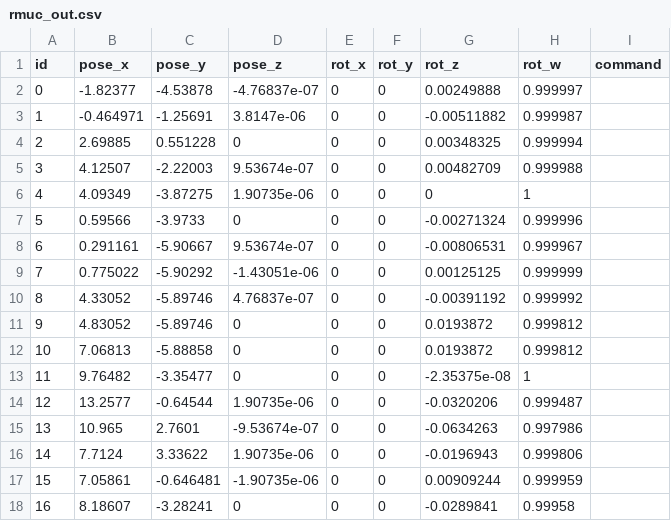
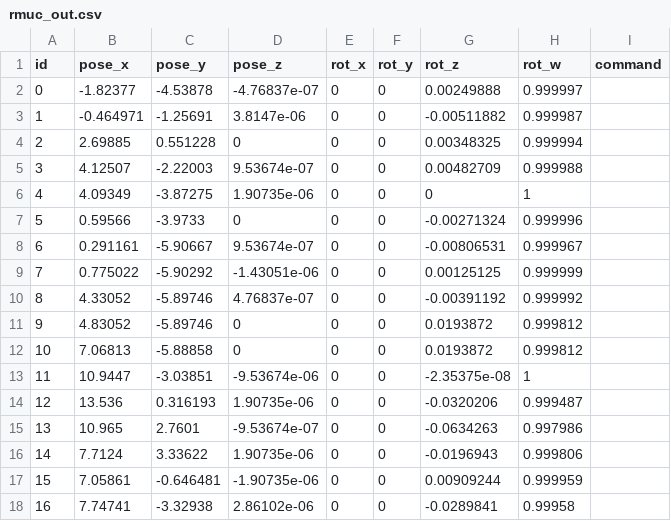
Before and after one commit to loong55/sentry_nav, a CSV file: rmuc_out.csv, drawn as a sheet.

```diff
--- a/rmuc_out.csv
+++ b/rmuc_out.csv
@@ -12,4 +12,4 @@ id,pose_x,pose_y,pose_z,rot_x,rot_y,rot_z,rot_w,command,
 10,7.06813,-5.88858,0,0,0,0.0193872,0.999812,
-11,9.76482,-3.35477,0,0,0,-2.35375e-08,1,
-12,13.2577,-0.64544,1.90735e-06,0,0,-0.0320206,0.999487,
+11,10.9447,-3.03851,-9.53674e-06,0,0,-2.35375e-08,1,
+12,13.536,0.316193,1.90735e-06,0,0,-0.0320206,0.999487,
 13,10.965,2.7601,-9.53674e-07,0,0,-0.0634263,0.997986,
@@ -17,2 +17,2 @@ id,pose_x,pose_y,pose_z,rot_x,rot_y,rot_z,rot_w,command,
 15,7.05861,-0.646481,-1.90735e-06,0,0,0.00909244,0.999959,
-16,8.18607,-3.28241,0,0,0,-0.0289841,0.99958,
+16,7.74741,-3.32938,2.86102e-06,0,0,-0.0289841,0.99958,
```
Also changed, not shown: 7 other files.
